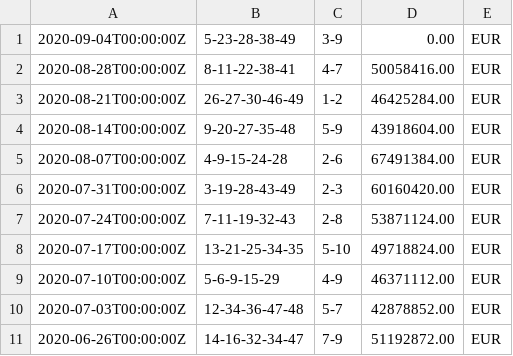
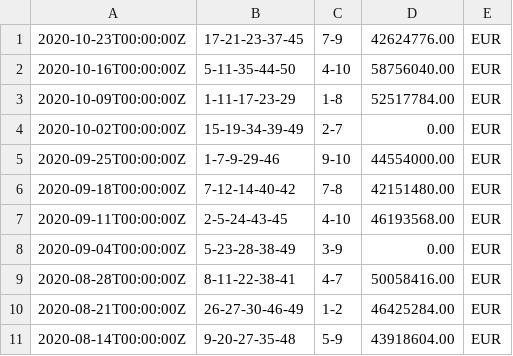
Before and after one commit to alexey-schroeder/generator, a CSV file: src/main/resources/eurojackpot_archiv.csv, drawn as a sheet; only a part is shown; the shorter side is filled out with more unchanged rows; the diff names each change by its address in the sheet, - before the commit and + after, or states it on an @@ line.

```diff
--- a/src/main/resources/eurojackpot_archiv.csv
+++ b/src/main/resources/eurojackpot_archiv.csv
+row 1: 2020-10-23T00:00:00Z | 17-21-23-37-45 | 7-9 | 42624776.00 | EUR
+row 2: 2020-10-16T00:00:00Z | 5-11-35-44-50 | 4-10 | 58756040.00 | EUR
+row 3: 2020-10-09T00:00:00Z | 1-11-17-23-29 | 1-8 | 52517784.00 | EUR
+row 4: 2020-10-02T00:00:00Z | 15-19-34-39-49 | 2-7 | 0.00 | EUR
+row 5: 2020-09-25T00:00:00Z | 1-7-9-29-46 | 9-10 | 44554000.00 | EUR
+row 6: 2020-09-18T00:00:00Z | 7-12-14-40-42 | 7-8 | 42151480.00 | EUR
+row 7: 2020-09-11T00:00:00Z | 2-5-24-43-45 | 4-10 | 46193568.00 | EUR
```
Also changed, not shown: 6 other files.
